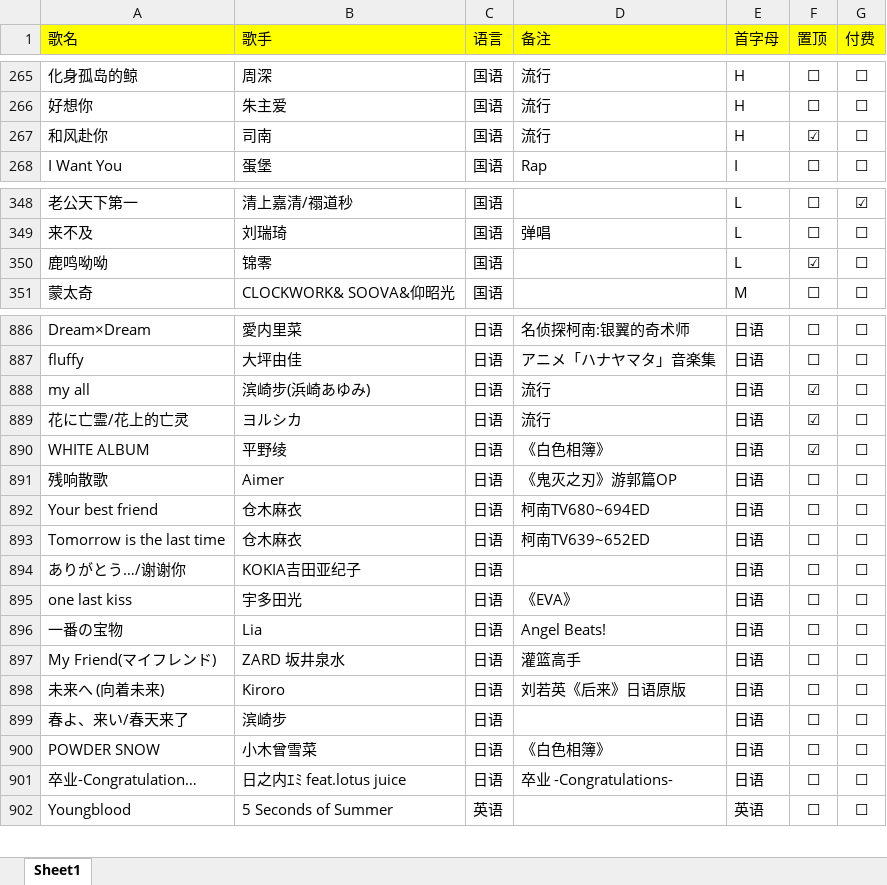
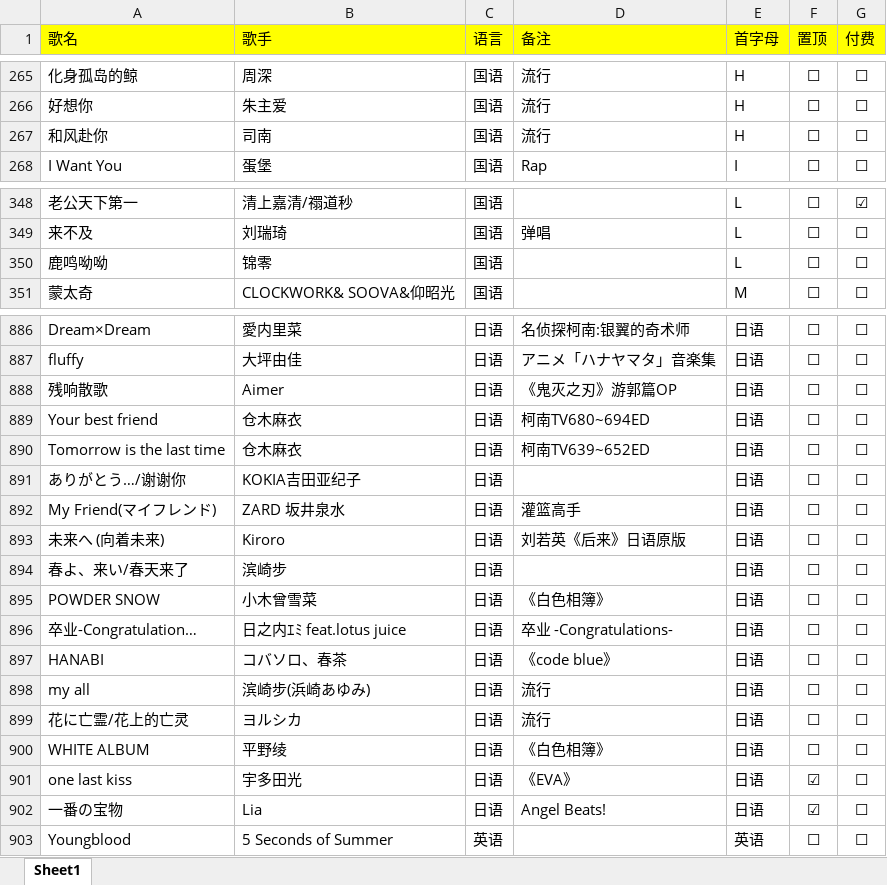
Before and after one commit to alan314m/song-list-of-nanakaie, an Excel workbook: music_list_7.xlsx, sheet Sheet1, drawn as a sheet; only a part is shown, gaps mark what is left out; values as stored, in another font and other column widths than the file's, no borders; removed rows and columns are numbered as before the commit, all else as after; the diff covers the shown part only; the diff names each change by its address in the sheet, - before the commit and + after, or states it on an @@ line.

Commit message:
updated song list 2022/3/28

```diff
--- a/music_list_7.xlsx (sheet Sheet1)
+++ b/music_list_7.xlsx (sheet Sheet1)
-F267 (置顶): ☑
+F267 (置顶): ☐
-F350 (置顶): ☑
+F350 (置顶): ☐
-row 888: my all | 滨崎步(浜崎あゆみ) | 日语 | 流行 | 日语 | ☑ | ☐
-row 889: 花に亡霊/花上的亡灵 | ヨルシカ | 日语 | 流行 | 日语 | ☑ | ☐
-row 890: WHITE ALBUM | 平野绫 | 日语 | 《白色相簿》 | 日语 | ☑ | ☐
-row 895: one last kiss | 宇多田光 | 日语 | 《EVA》 | 日语 | ☐ | ☐
-row 896: 一番の宝物 | Lia | 日语 | Angel Beats! | 日语 | ☐ | ☐
+row 897: HANABI | コバソロ、春茶 | 日语 | 《code blue》 | 日语 | ☐ | ☐
+row 898: my all | 滨崎步(浜崎あゆみ) | 日语 | 流行 | 日语 | ☐ | ☐
+row 899: 花に亡霊/花上的亡灵 | ヨルシカ | 日语 | 流行 | 日语 | ☐ | ☐
+row 900: WHITE ALBUM | 平野绫 | 日语 | 《白色相簿》 | 日语 | ☐ | ☐
+row 901: one last kiss | 宇多田光 | 日语 | 《EVA》 | 日语 | ☑ | ☐
+row 902: 一番の宝物 | Lia | 日语 | Angel Beats! | 日语 | ☑ | ☐
```
Also changed, not shown: 2 edited cells elsewhere in this sheet, 1 other file.
